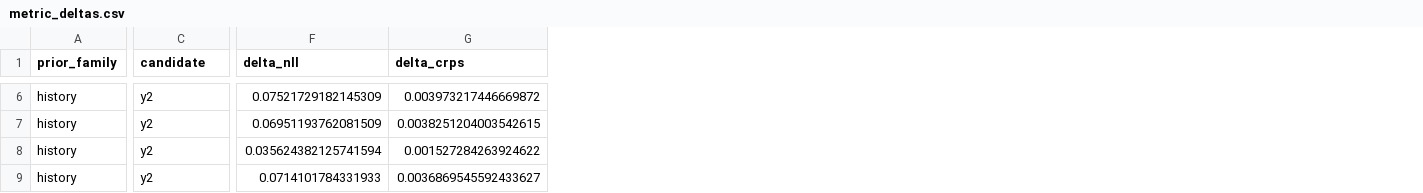
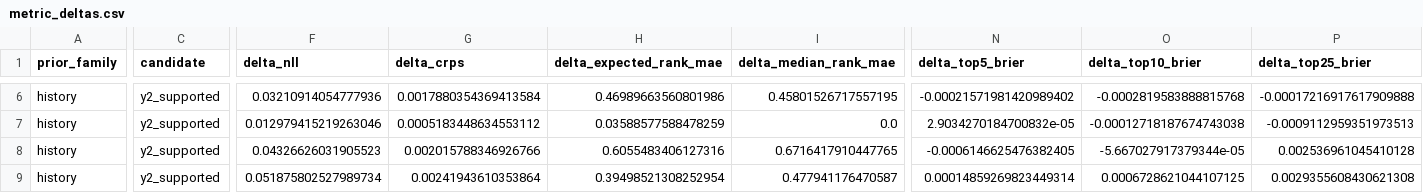
Before and after one commit to sirgippy/GippyRank4, a CSV file: data/processed/ypp_investigation/metric_deltas.csv, drawn as a sheet; only a part is shown, gaps mark what is left out; the diff covers the shown part only; the diff names each change by its address in the sheet, - before the commit and + after, or states it on an @@ line.

```diff
--- a/data/processed/ypp_investigation/metric_deltas.csv
+++ b/data/processed/ypp_investigation/metric_deltas.csv
+column H (delta_expected_rank_mae), rows 6-9: 0.46989663560801986 | 0.03588577588478259 | 0.6055483406127316 | 0.39498521308252954
+column I (delta_median_rank_mae), rows 6-9: 0.45801526717557195 | 0.0 | 0.6716417910447765 | 0.477941176470587
+column N (delta_top5_brier), rows 6-9: -0.00021571981420989402 | 2.9034270184700832e-05 | -0.0006146625476382405 | 0.00014859269823449314
+column O (delta_top10_brier), rows 6-9: -0.0002819583888815768 | -0.00012718187674743038 | -5.667027917379344e-05 | 0.0006728621044107125
+column P (delta_top25_brier), rows 6-9: -0.00017216917617909888 | -0.0009112959351973513 | 0.002536961045410128 | 0.0029355608430621308
-C6:C9 (candidate): y2
+C6:C9 (candidate): y2_supported
-F6 (delta_nll): 0.07521729182145309
+F6 (delta_nll): 0.03210914054777936
-G6 (delta_crps): 0.003973217446669872
+G6 (delta_crps): 0.0017880354369413584
-F7 (delta_nll): 0.06951193762081509
+F7 (delta_nll): 0.012979415219263046
-G7 (delta_crps): 0.0038251204003542615
+G7 (delta_crps): 0.0005183448634553112
-F8 (delta_nll): 0.035624382125741594
+F8 (delta_nll): 0.04326626031905523
-G8 (delta_crps): 0.001527284263924622
+G8 (delta_crps): 0.002015788346926766
-F9 (delta_nll): 0.0714101784331933
+F9 (delta_nll): 0.051875802527989734
-G9 (delta_crps): 0.0036869545592433627
+G9 (delta_crps): 0.00241943610353864
```
Also changed, not shown: 44 edited cells elsewhere in this file, data/processed/ypp_investigation/candidate_selection.csv, data/processed/ypp_investigation/disagreement_games.csv, 15 other files.
